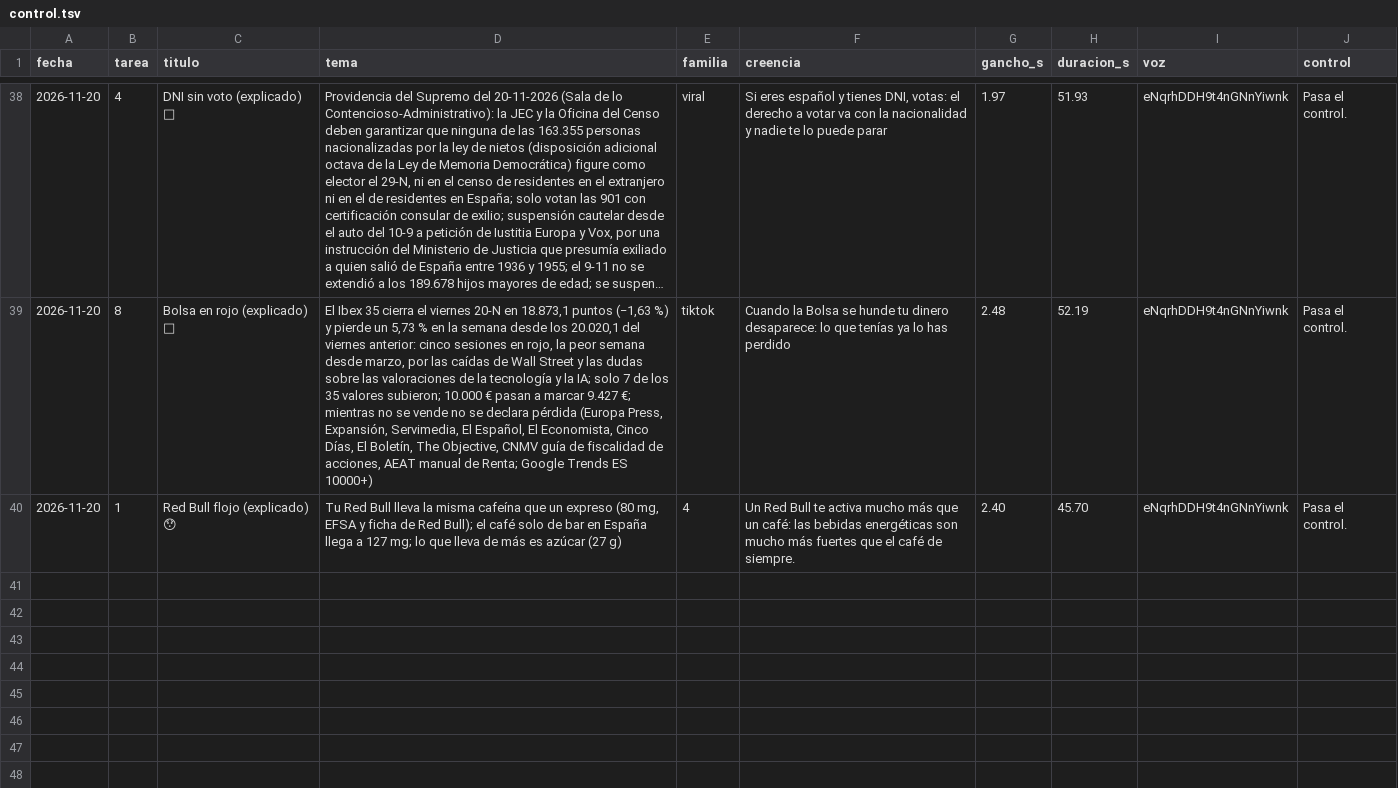
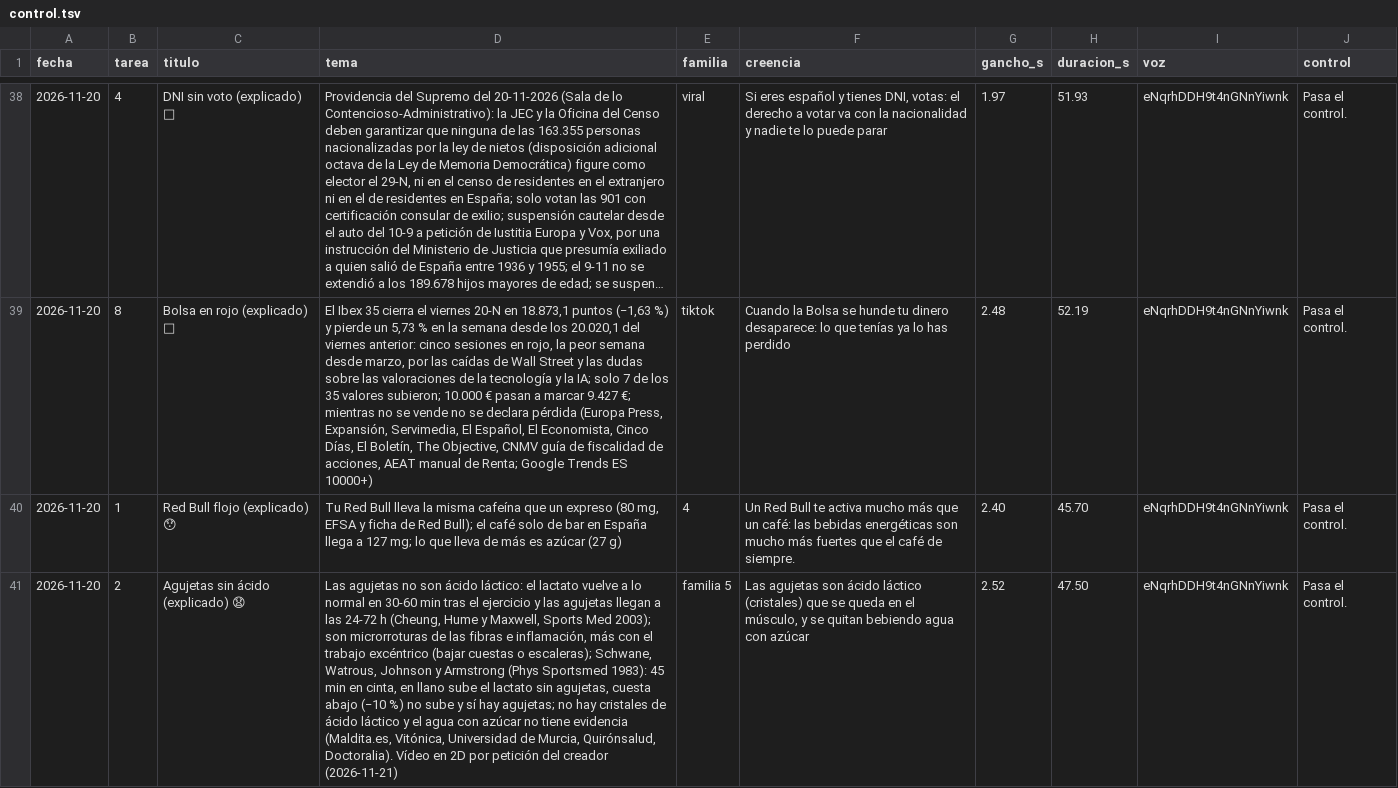
Before and after one commit to amaliogigu/reels-publicos, a TSV file: control.tsv, drawn as a sheet; only a part is shown, gaps mark what is left out; long unchanged cells end in …; the diff names each change by its address in the sheet, - before the commit and + after, or states it on an @@ line.

```diff
--- a/control.tsv
+++ b/control.tsv
+row 41: 2026-11-20 | 2 | Agujetas sin ácido (explicado) 😧 | Las agujetas no son ácido láctico: el lactato vuelve a lo normal en 30-60 min tras el ejercicio y las agujetas llegan a las 24-72 h (Cheung, Hume y Maxwell, Sports Med 2003); son microrroturas de las fibras e inflamación, más con el trabajo excéntrico (bajar cuestas o escaleras); Schwane, Watrous, Johnson y Armstrong (Phys Sportsmed 1983): 45 min en cinta, en llano sube el lactato sin agujetas, cuesta abajo (−10 %) no sube y sí hay agujetas; no hay cristales de ácido láctico y el agua con azúcar no tiene evidencia (Maldita.es, Vitónica, Universidad de Murcia, Quirónsalud, Doctoralia). Vídeo en 2D por petición del creador (2026-11-21) | familia 5 | Las agujetas son ácido láctico (cristales) que se queda en el músculo, y se quitan bebiendo agua con azúcar | 2.52 | 47.50 | eNqrhDDH9t4nGNnYiwnk | Pasa el control.
```
Also changed, not shown: hechos.tsv, 1 other file.
